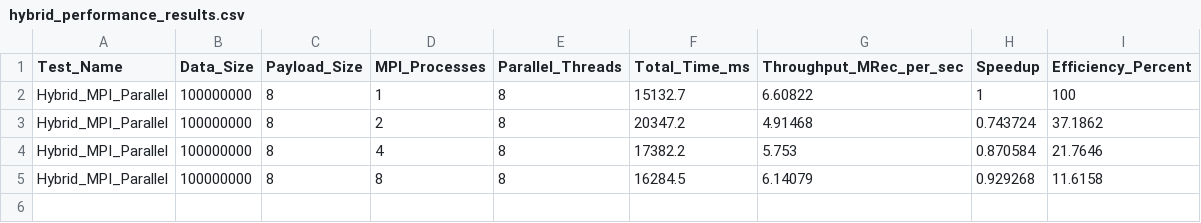
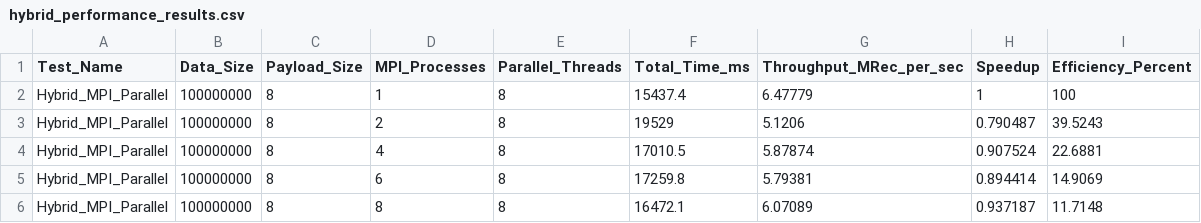
Before and after one commit to lukefleed/spm-assignments, a CSV file: assignment4/hybrid_performance_results.csv, drawn as a sheet.

Commit message:
working version with 2.6x and 0.9x speedups

```diff
--- a/assignment4/hybrid_performance_results.csv
+++ b/assignment4/hybrid_performance_results.csv
@@ -1,5 +1,6 @@
 Test_Name,Data_Size,Payload_Size,MPI_Processes,Parallel_Threads,Total_Time_ms,Throughput_MRec_per_sec,Speedup,Efficiency_Percent
-Hybrid_MPI_Parallel,100000000,8,1,8,15132.7,6.60822,1,100
-Hybrid_MPI_Parallel,100000000,8,2,8,20347.2,4.91468,0.743724,37.1862
-Hybrid_MPI_Parallel,100000000,8,4,8,17382.2,5.753,0.870584,21.7646
-Hybrid_MPI_Parallel,100000000,8,8,8,16284.5,6.14079,0.929268,11.6158
+Hybrid_MPI_Parallel,100000000,8,1,8,15437.4,6.47779,1,100
+Hybrid_MPI_Parallel,100000000,8,2,8,19529,5.1206,0.790487,39.5243
+Hybrid_MPI_Parallel,100000000,8,4,8,17010.5,5.87874,0.907524,22.6881
+Hybrid_MPI_Parallel,100000000,8,6,8,17259.8,5.79381,0.894414,14.9069
+Hybrid_MPI_Parallel,100000000,8,8,8,16472.1,6.07089,0.937187,11.7148
```
Also changed, not shown: 14 other files.
